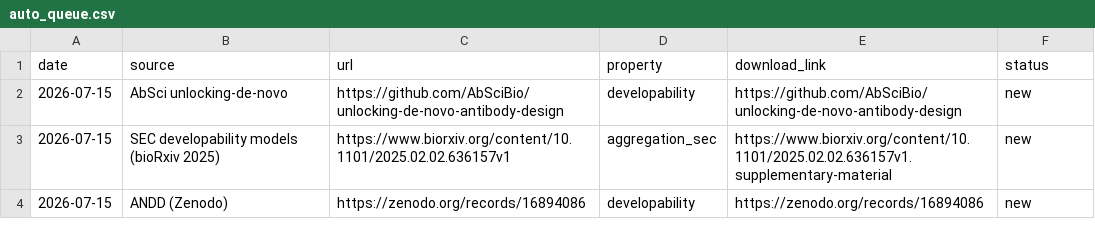
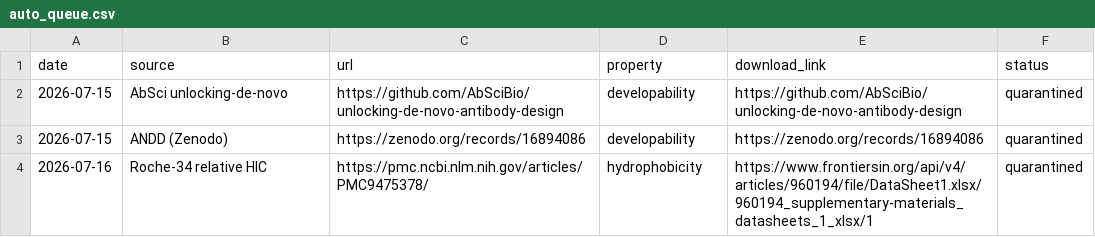
Before and after one commit to saptarshighosh10-oss/Biostuff, a CSV file: tools/auto_queue.csv, drawn as a sheet.

```diff
--- a/tools/auto_queue.csv
+++ b/tools/auto_queue.csv
@@ -1,4 +1,4 @@
 date,source,url,property,download_link,status
-2026-07-15,AbSci unlocking-de-novo,https://github.com/AbSciBio/unlocking-de-novo-antibody-design,developability,https://github.com/AbSciBio/unlocking-de-novo-antibody-design,new
-2026-07-15,SEC developability models (bioRxiv 2025),https://www.biorxiv.org/content/10.1101/2025.02.02.636157v1,aggregation_sec,https://www.biorxiv.org/content/10.1101/2025.02.02.636157v1.supplementary-material,new
-2026-07-15,ANDD (Zenodo),https://zenodo.org/records/16894086,developability,https://zenodo.org/records/16894086,new
+2026-07-15,AbSci unlocking-de-novo,https://github.com/AbSciBio/unlocking-de-novo-antibody-design,developability,https://github.com/AbSciBio/unlocking-de-novo-antibody-design,quarantined
+2026-07-15,ANDD (Zenodo),https://zenodo.org/records/16894086,developability,https://zenodo.org/records/16894086,quarantined
+2026-07-16,Roche-34 relative HIC,https://pmc.ncbi.nlm.nih.gov/articles/PMC9475378/,hydrophobicity,https://www.frontiersin.org/api/v4/articles/960194/file/DataSheet1.xlsx/960194_supplementary-materials_datasheets_1_xlsx/1,quarantined
```
Also changed, not shown: data_hunt_log.csv, 4 other files.
